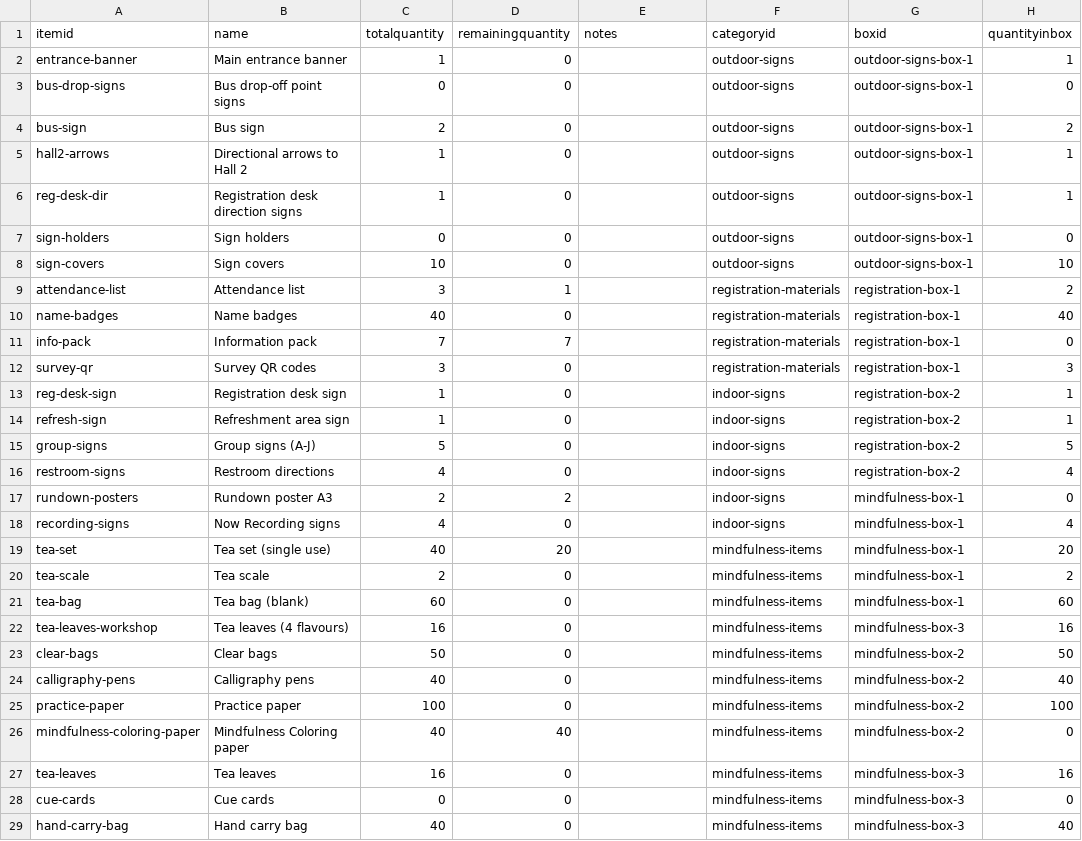
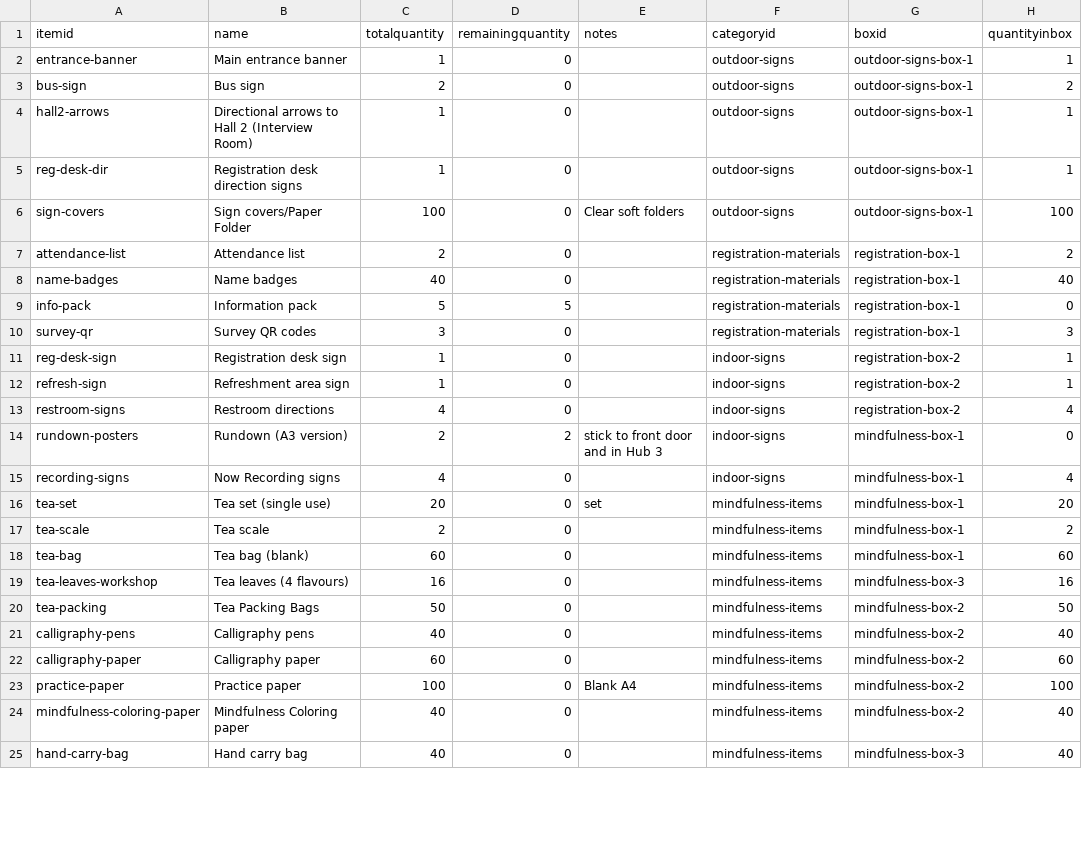
Before and after one commit to herman925/KSWellBeingRetreat, a CSV file: data/items.csv, drawn as a sheet; only a part is shown; the diff covers the shown part only.

Commit message:
Updated Item list

```diff
--- a/data/items.csv
+++ b/data/items.csv
@@ -2,11 +2,9 @@ itemid,name,totalquantity,remainingquantity,notes,categoryid,boxid,quantityinbox
 entrance-banner,Main entrance banner,1,0,,outdoor-signs,outdoor-signs-box-1,1
-bus-drop-signs,Bus drop-off point signs,0,0,,outdoor-signs,outdoor-signs-box-1,0
 bus-sign,Bus sign,2,0,,outdoor-signs,outdoor-signs-box-1,2
-hall2-arrows,Directional arrows to Hall 2,1,0,,outdoor-signs,outdoor-signs-box-1,1
+hall2-arrows,Directional arrows to Hall 2 (Interview Room),1,0,,outdoor-signs,outdoor-signs-box-1,1
 reg-desk-dir,Registration desk direction signs,1,0,,outdoor-signs,outdoor-signs-box-1,1
-sign-holders,Sign holders,0,0,,outdoor-signs,outdoor-signs-box-1,0
-sign-covers,Sign covers,10,0,,outdoor-signs,outdoor-signs-box-1,10
-attendance-list,Attendance list,3,1,,registration-materials,registration-box-1,2
+sign-covers,Sign covers/Paper Folder,100,0,Clear soft folders,outdoor-signs,outdoor-signs-box-1,100
+attendance-list,Attendance list,2,0,,registration-materials,registration-box-1,2
 name-badges,Name badges,40,0,,registration-materials,registration-box-1,40
-info-pack,Information pack,7,7,,registration-materials,registration-box-1,0
+info-pack,Information pack,5,5,,registration-materials,registration-box-1,0
 survey-qr,Survey QR codes,3,0,,registration-materials,registration-box-1,3
@@ -14,7 +12,6 @@ reg-desk-sign,Registration desk sign,1,0,,indoor-signs,registration-box-2,1
 refresh-sign,Refreshment area sign,1,0,,indoor-signs,registration-box-2,1
-group-signs,Group signs (A-J),5,0,,indoor-signs,registration-box-2,5
 restroom-signs,Restroom directions,4,0,,indoor-signs,registration-box-2,4
-rundown-posters,Rundown poster A3,2,2,,indoor-signs,mindfulness-box-1,0
+rundown-posters,Rundown (A3 version),2,2,stick to front door and in Hub 3,indoor-signs,mindfulness-box-1,0
 recording-signs,Now Recording signs,4,0,,indoor-signs,mindfulness-box-1,4
-tea-set,Tea set (single use),40,20,,mindfulness-items,mindfulness-box-1,20
+tea-set,Tea set (single use),20,0,set,mindfulness-items,mindfulness-box-1,20
 tea-scale,Tea scale,2,0,,mindfulness-items,mindfulness-box-1,2
@@ -22,8 +19,7 @@ tea-bag,Tea bag (blank),60,0,,mindfulness-items,mindfulness-box-1,60
 tea-leaves-workshop,Tea leaves (4 flavours),16,0,,mindfulness-items,mindfulness-box-3,16
-clear-bags,Clear bags,50,0,,mindfulness-items,mindfulness-box-2,50
+tea-packing,Tea Packing Bags,50,0,,mindfulness-items,mindfulness-box-2,50
 calligraphy-pens,Calligraphy pens,40,0,,mindfulness-items,mindfulness-box-2,40
-practice-paper,Practice paper,100,0,,mindfulness-items,mindfulness-box-2,100
-mindfulness-coloring-paper,Mindfulness Coloring paper,40,40,,mindfulness-items,mindfulness-box-2,0
-tea-leaves,Tea leaves,16,0,,mindfulness-items,mindfulness-box-3,16
-cue-cards,Cue cards,0,0,,mindfulness-items,mindfulness-box-3,0
+calligraphy-paper,Calligraphy paper,60,0,,mindfulness-items,mindfulness-box-2,60
+practice-paper,Practice paper,100,0,Blank A4,mindfulness-items,mindfulness-box-2,100
+mindfulness-coloring-paper,Mindfulness Coloring paper,40,0,,mindfulness-items,mindfulness-box-2,40
 hand-carry-bag,Hand carry bag,40,0,,mindfulness-items,mindfulness-box-3,40
```
Also changed, not shown: 2 added rows, 5 removed rows and 35 edited cells elsewhere in this file.
